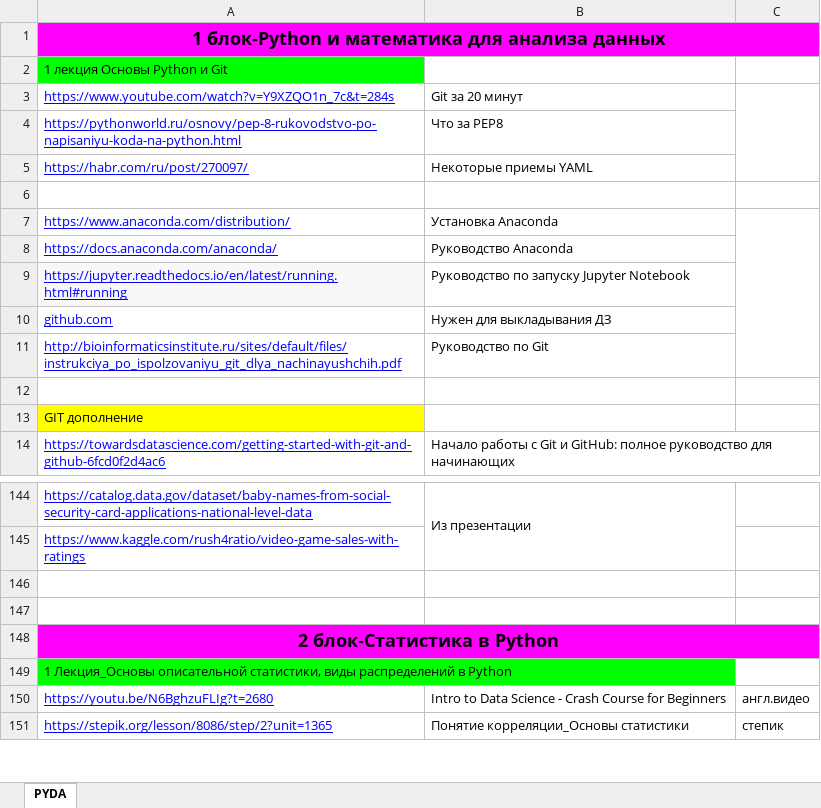
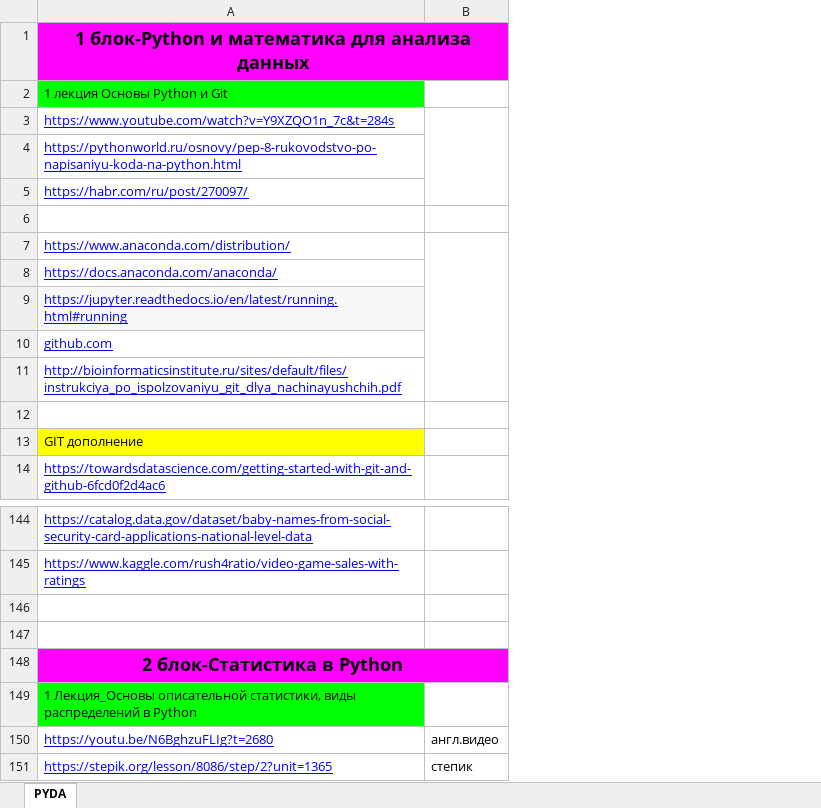
Before and after one commit to SpecialAgentOne/netology, an Excel workbook: test.xlsx, sheet PYDA, drawn as a sheet; only a part is shown, gaps mark what is left out; values as stored, in another font and other column widths than the file's, no borders; removed rows and columns are numbered as before the commit, all else as after; the diff names each change by its address in the sheet, - before the commit and + after, or states it on an @@ line.

Commit message:
Updated file + old file

```diff
--- a/test.xlsx (sheet PYDA)
+++ b/test.xlsx (sheet PYDA)
-column B, rows 3-14: Git за 20 минут | Что за PEP8 | Некоторые приемы YAML |  | Установка Anaconda | Руководство Anaconda | Руководство по запуску Jupyter Notebook | Нужен для выкладывания ДЗ | Руководство по Git |  |  | Начало работы с Git и GitHub: полное руководство для начинающих; rows 144-151: Из презентации |  |  |  |  |  | Intro to Data Science - Crash Course for Beginners | Понятие корреляции_Основы статистики
-B1 fill: none
+B1 fill: #FF00FF
-B148 fill: none
+B148 fill: #FF00FF
```
